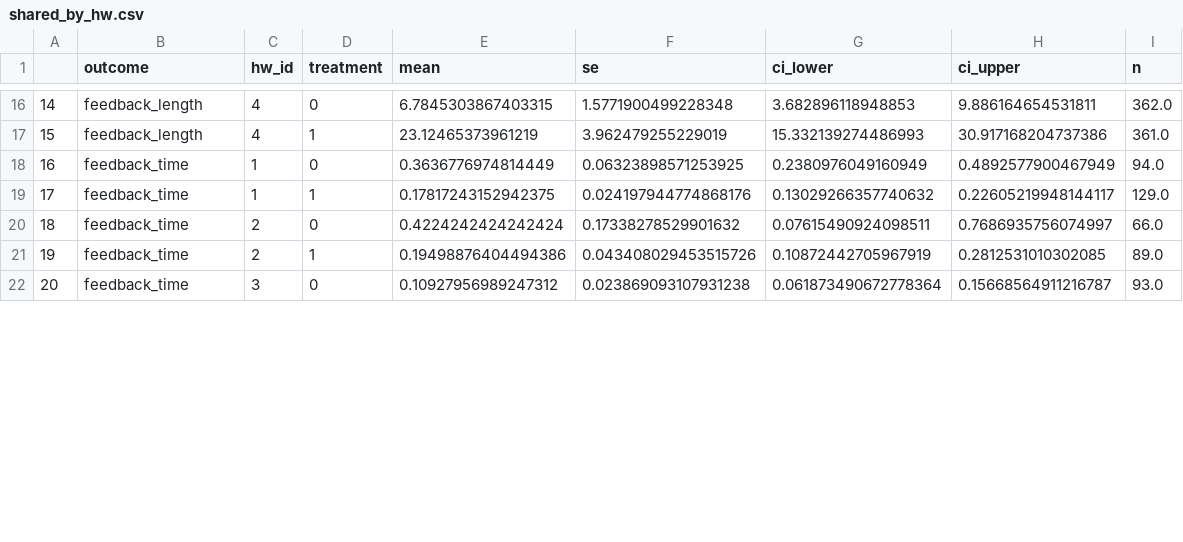
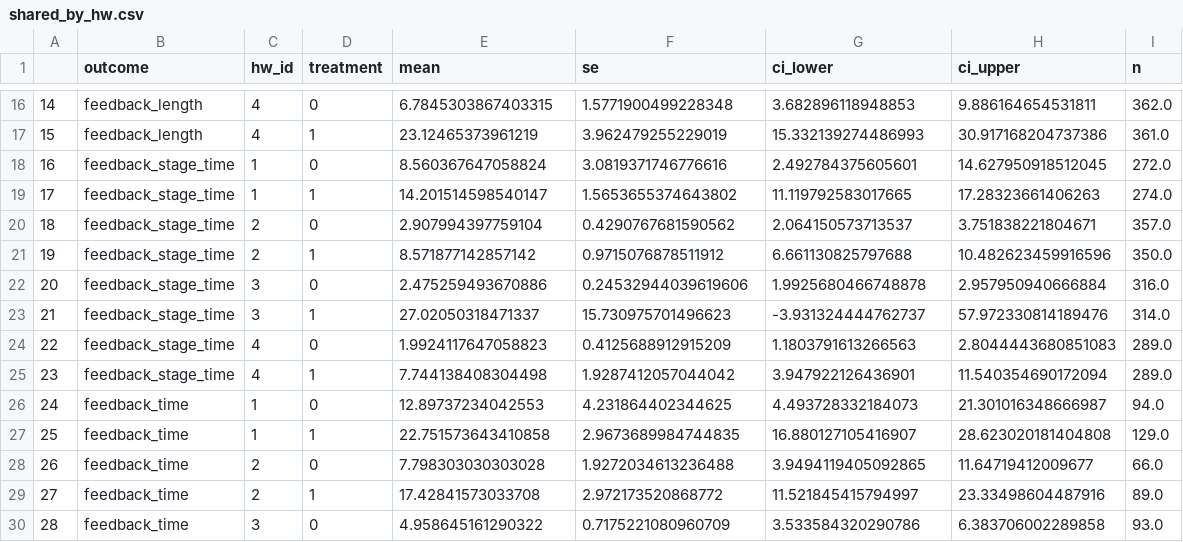
Before and after one commit to humans-and-machines/ai-feedback-provision, a CSV file: tables/shared_by_hw.csv, drawn as a sheet; only a part is shown, gaps mark what is left out; addresses are those after the commit; the diff covers the shown part only; the diff names each change by its address in the sheet, - before the commit and + after, or states it on an @@ line.

Commit message:
Add all new timing measures and feedback quality eval

```diff
--- a/tables/shared_by_hw.csv
+++ b/tables/shared_by_hw.csv
+row 18: 16 | feedback_stage_time | 1 | 0 | 8.560367647058824 | 3.0819371746776616 | 2.492784375605601 | 14.627950918512045 | 272.0
+row 19: 17 | feedback_stage_time | 1 | 1 | 14.201514598540147 | 1.5653655374643802 | 11.119792583017665 | 17.28323661406263 | 274.0
+row 20: 18 | feedback_stage_time | 2 | 0 | 2.907994397759104 | 0.4290767681590562 | 2.064150573713537 | 3.751838221804671 | 357.0
+row 21: 19 | feedback_stage_time | 2 | 1 | 8.571877142857142 | 0.9715076878511912 | 6.661130825797688 | 10.482623459916596 | 350.0
+row 22: 20 | feedback_stage_time | 3 | 0 | 2.475259493670886 | 0.24532944039619606 | 1.9925680466748878 | 2.957950940666884 | 316.0
+row 23: 21 | feedback_stage_time | 3 | 1 | 27.02050318471337 | 15.730975701496623 | -3.931324444762737 | 57.972330814189476 | 314.0
+row 24: 22 | feedback_stage_time | 4 | 0 | 1.9924117647058823 | 0.4125688912915209 | 1.1803791613266563 | 2.8044443680851083 | 289.0
+row 25: 23 | feedback_stage_time | 4 | 1 | 7.744138408304498 | 1.9287412057044042 | 3.947922126436901 | 11.540354690172094 | 289.0
@@ column A renumbered from row 26 down @@
-E26 (mean): 0.3636776974814449
+E26 (mean): 12.89737234042553
-F26 (se): 0.06323898571253925
+F26 (se): 4.231864402344625
-G26 (ci_lower): 0.2380976049160949
+G26 (ci_lower): 4.493728332184073
-H26 (ci_upper): 0.4892577900467949
+H26 (ci_upper): 21.301016348666987
-E27 (mean): 0.17817243152942375
+E27 (mean): 22.751573643410858
-F27 (se): 0.024197944774868176
+F27 (se): 2.9673689984744835
-G27 (ci_lower): 0.13029266357740632
+G27 (ci_lower): 16.880127105416907
-H27 (ci_upper): 0.22605219948144117
+H27 (ci_upper): 28.623020181404808
-E28 (mean): 0.4224242424242424
+E28 (mean): 7.798303030303028
-F28 (se): 0.17338278529901632
+F28 (se): 1.9272034613236488
-G28 (ci_lower): 0.07615490924098511
+G28 (ci_lower): 3.9494119405092865
-H28 (ci_upper): 0.7686935756074997
+H28 (ci_upper): 11.64719412009677
-E29 (mean): 0.19498876404494386
+E29 (mean): 17.42841573033708
-F29 (se): 0.043408029453515726
+F29 (se): 2.972173520868772
-G29 (ci_lower): 0.10872442705967919
+G29 (ci_lower): 11.521845415794997
-H29 (ci_upper): 0.2812531010302085
+H29 (ci_upper): 23.33498604487916
-E30 (mean): 0.10927956989247312
+E30 (mean): 4.958645161290322
-F30 (se): 0.023869093107931238
+F30 (se): 0.7175221080960709
-G30 (ci_lower): 0.061873490672778364
+G30 (ci_lower): 3.533584320290786
-H30 (ci_upper): 0.15668564911216787
+H30 (ci_upper): 6.383706002289858
```
Also changed, not shown: 8 added rows and 12 edited cells elsewhere in this file, tables/shared_results.csv, tables/shared_stratified_has_mistakes.csv, 12 other files.
